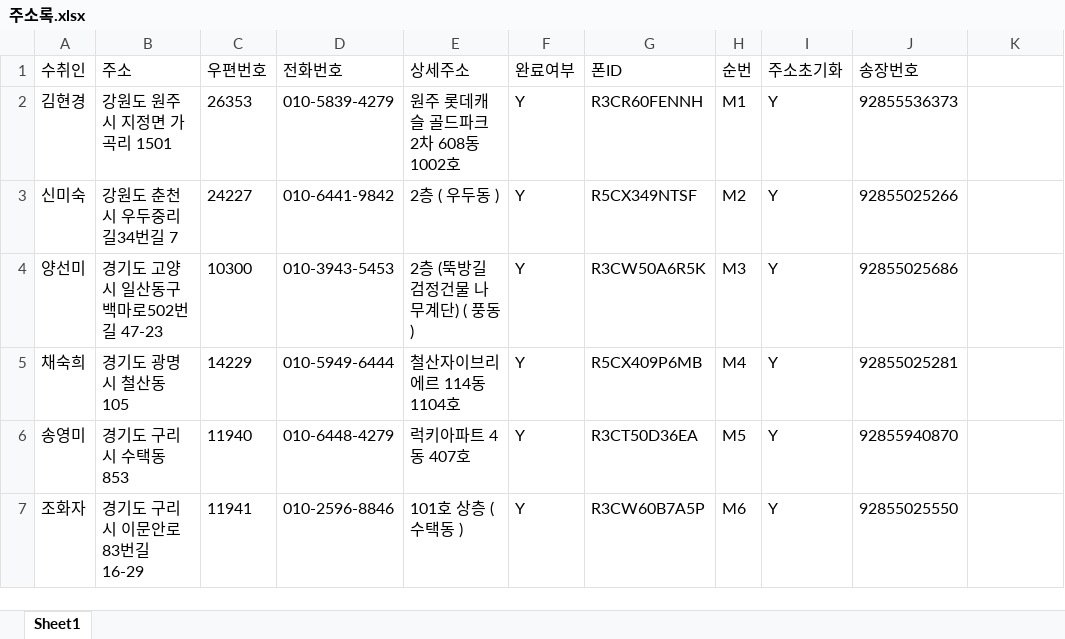
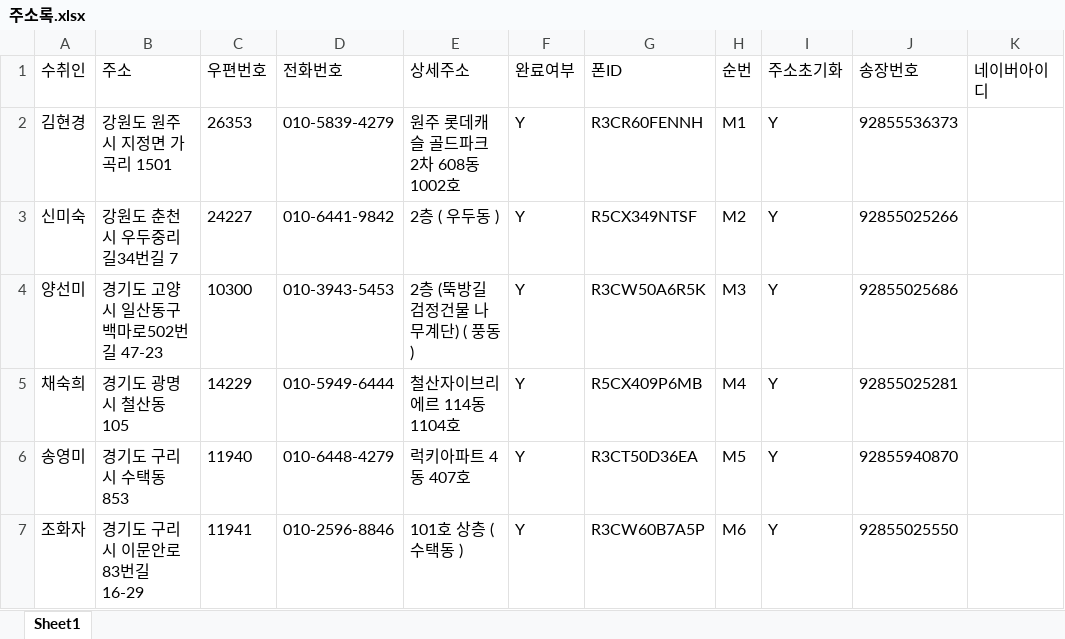
Before and after one commit to yuzhenguo/nAuto, an Excel workbook: naver_address_auto/주소록.xlsx, sheet Sheet1, drawn as a sheet; only a part is shown; values as stored, in another font and other column widths than the file's, no borders; conditional formats not drawn; the diff names each change by its address in the sheet, - before the commit and + after, or states it on an @@ line.

```diff
--- a/naver_address_auto/주소록.xlsx (sheet Sheet1)
+++ b/naver_address_auto/주소록.xlsx (sheet Sheet1)
-K1: (empty)
+K1: 네이버아이디
```
Also changed, not shown: 3 other files.
